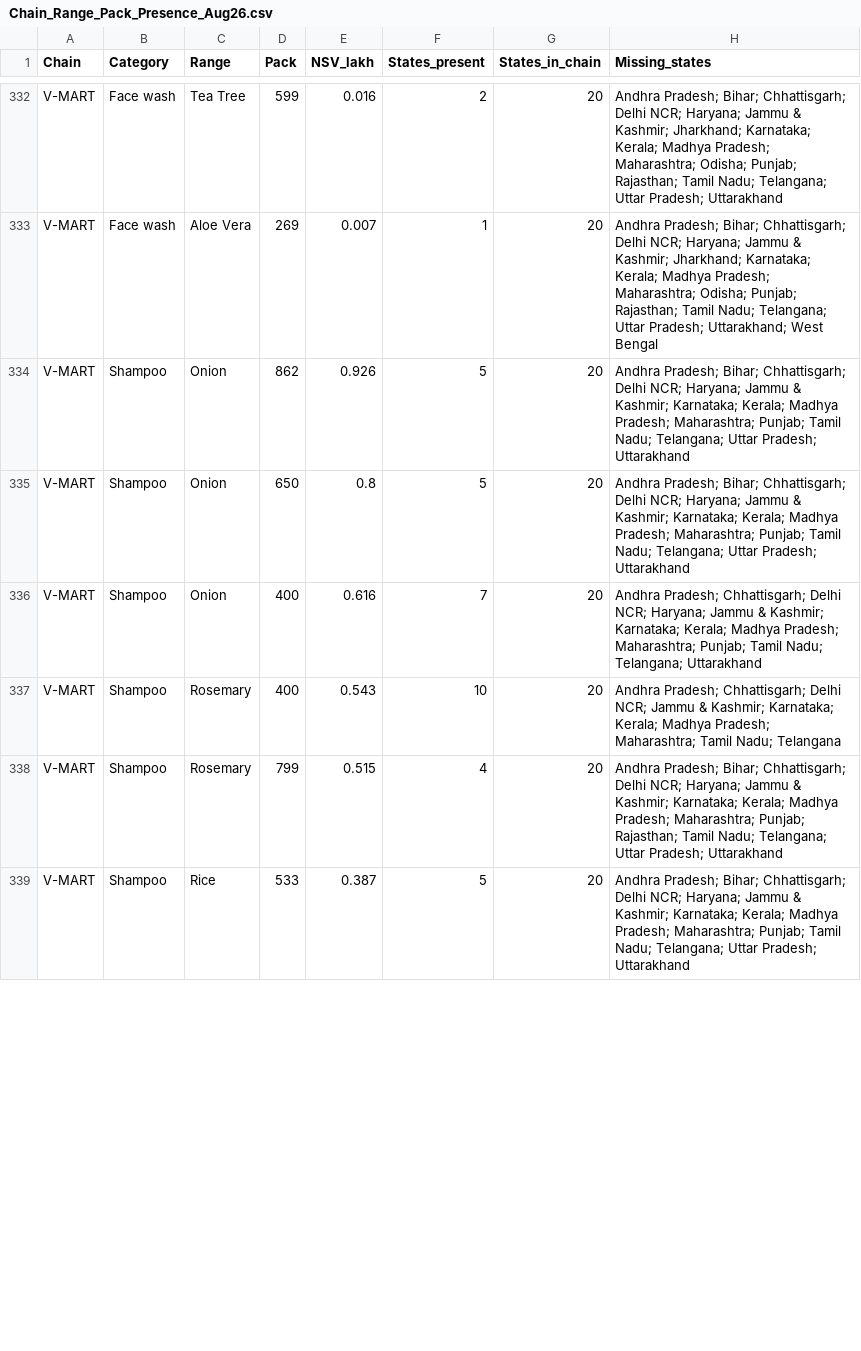
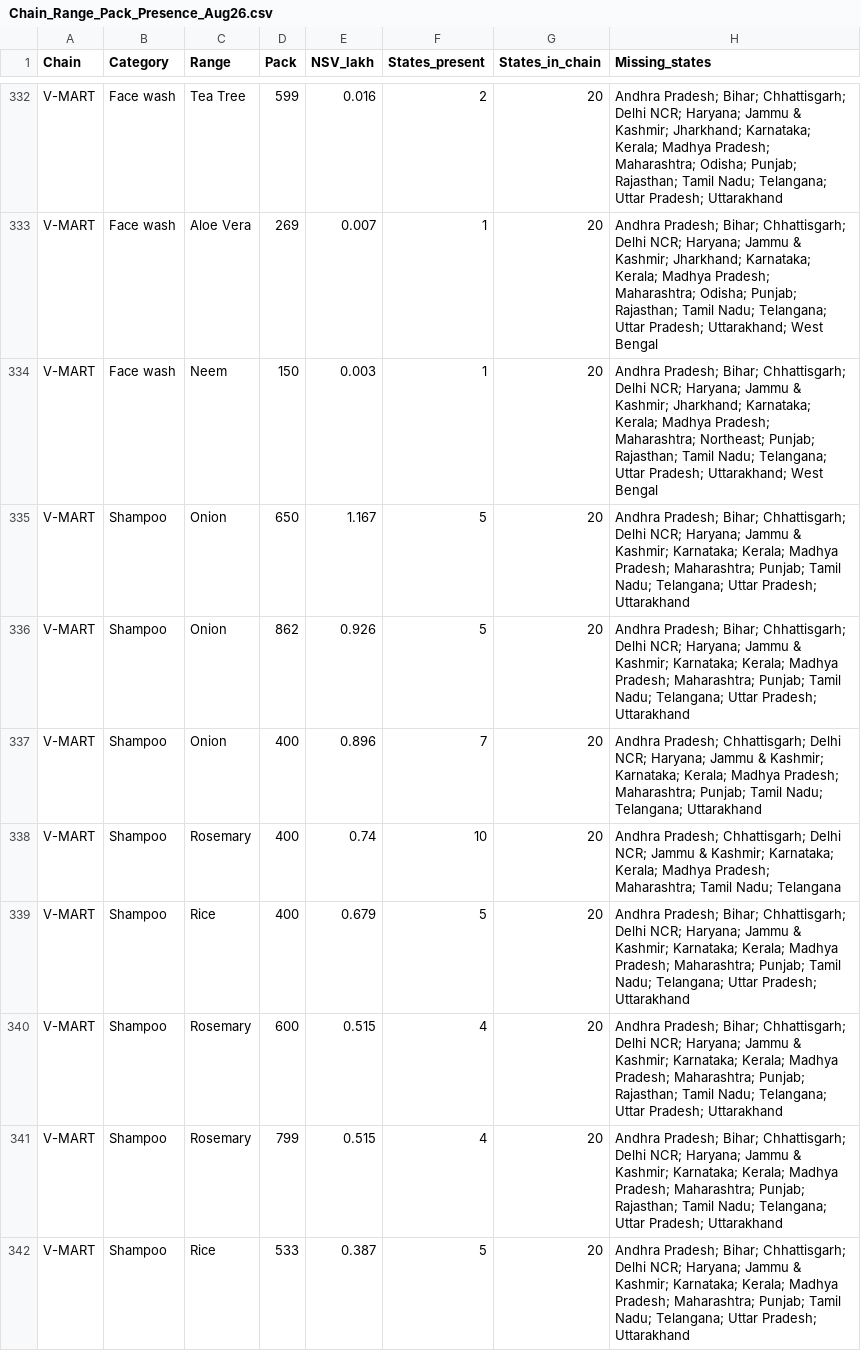
Before and after one commit to aswalsheshant-cell/mt-dashboard, a CSV file: data/nielsen/Chain_Range_Pack_Presence_Aug26.csv, drawn as a sheet; only a part is shown, gaps mark what is left out; the diff covers the shown part only.

```diff
--- a/data/nielsen/Chain_Range_Pack_Presence_Aug26.csv
+++ b/data/nielsen/Chain_Range_Pack_Presence_Aug26.csv
@@ -333,6 +333,9 @@ V-MART,Face wash,Tea Tree,599,0.016,2,20,Andhra Pradesh; Bihar; Chhattisgarh; De
 V-MART,Face wash,Aloe Vera,269,0.007,1,20,Andhra Pradesh; Bihar; Chhattisgarh; Delhi NCR; Haryana; Jammu & Kashmir; Jharkhand; Karnataka; Kerala; Madhya Pradesh; Maharashtra; Odisha; Punjab; Rajasthan; Tamil Nadu; Telangana; Uttar Pradesh; Uttarakhand; West Bengal
+V-MART,Face wash,Neem,150,0.003,1,20,Andhra Pradesh; Bihar; Chhattisgarh; Delhi NCR; Haryana; Jammu & Kashmir; Jharkhand; Karnataka; Kerala; Madhya Pradesh; Maharashtra; Northeast; Punjab; Rajasthan; Tamil Nadu; Telangana; Uttar Pradesh; Uttarakhand; West Bengal
+V-MART,Shampoo,Onion,650,1.167,5,20,Andhra Pradesh; Bihar; Chhattisgarh; Delhi NCR; Haryana; Jammu & Kashmir; Karnataka; Kerala; Madhya Pradesh; Maharashtra; Punjab; Tamil Nadu; Telangana; Uttar Pradesh; Uttarakhand
 V-MART,Shampoo,Onion,862,0.926,5,20,Andhra Pradesh; Bihar; Chhattisgarh; Delhi NCR; Haryana; Jammu & Kashmir; Karnataka; Kerala; Madhya Pradesh; Maharashtra; Punjab; Tamil Nadu; Telangana; Uttar Pradesh; Uttarakhand
-V-MART,Shampoo,Onion,650,0.8,5,20,Andhra Pradesh; Bihar; Chhattisgarh; Delhi NCR; Haryana; Jammu & Kashmir; Karnataka; Kerala; Madhya Pradesh; Maharashtra; Punjab; Tamil Nadu; Telangana; Uttar Pradesh; Uttarakhand
-V-MART,Shampoo,Onion,400,0.616,7,20,Andhra Pradesh; Chhattisgarh; Delhi NCR; Haryana; Jammu & Kashmir; Karnataka; Kerala; Madhya Pradesh; Maharashtra; Punjab; Tamil Nadu; Telangana; Uttarakhand
-V-MART,Shampoo,Rosemary,400,0.543,10,20,Andhra Pradesh; Chhattisgarh; Delhi NCR; Jammu & Kashmir; Karnataka; Kerala; Madhya Pradesh; Maharashtra; Tamil Nadu; Telangana
+V-MART,Shampoo,Onion,400,0.896,7,20,Andhra Pradesh; Chhattisgarh; Delhi NCR; Haryana; Jammu & Kashmir; Karnataka; Kerala; Madhya Pradesh; Maharashtra; Punjab; Tamil Nadu; Telangana; Uttarakhand
+V-MART,Shampoo,Rosemary,400,0.74,10,20,Andhra Pradesh; Chhattisgarh; Delhi NCR; Jammu & Kashmir; Karnataka; Kerala; Madhya Pradesh; Maharashtra; Tamil Nadu; Telangana
+V-MART,Shampoo,Rice,400,0.679,5,20,Andhra Pradesh; Bihar; Chhattisgarh; Delhi NCR; Haryana; Jammu & Kashmir; Karnataka; Kerala; Madhya Pradesh; Maharashtra; Punjab; Tamil Nadu; Telangana; Uttar Pradesh; Uttarakhand
+V-MART,Shampoo,Rosemary,600,0.515,4,20,Andhra Pradesh; Bihar; Chhattisgarh; Delhi NCR; Haryana; Jammu & Kashmir; Karnataka; Kerala; Madhya Pradesh; Maharashtra; Punjab; Rajasthan; Tamil Nadu; Telangana; Uttar Pradesh; Uttarakhand
 V-MART,Shampoo,Rosemary,799,0.515,4,20,Andhra Pradesh; Bihar; Chhattisgarh; Delhi NCR; Haryana; Jammu & Kashmir; Karnataka; Kerala; Madhya Pradesh; Maharashtra; Punjab; Rajasthan; Tamil Nadu; Telangana; Uttar Pradesh; Uttarakhand
```
Also changed, not shown: 3 added rows, 5 removed rows and 93 edited cells elsewhere in this file, PowerBI/SeedData/Account/Account_Category_Map.csv, data/account_share/Account_Category_Map.csv, 41 other files.
